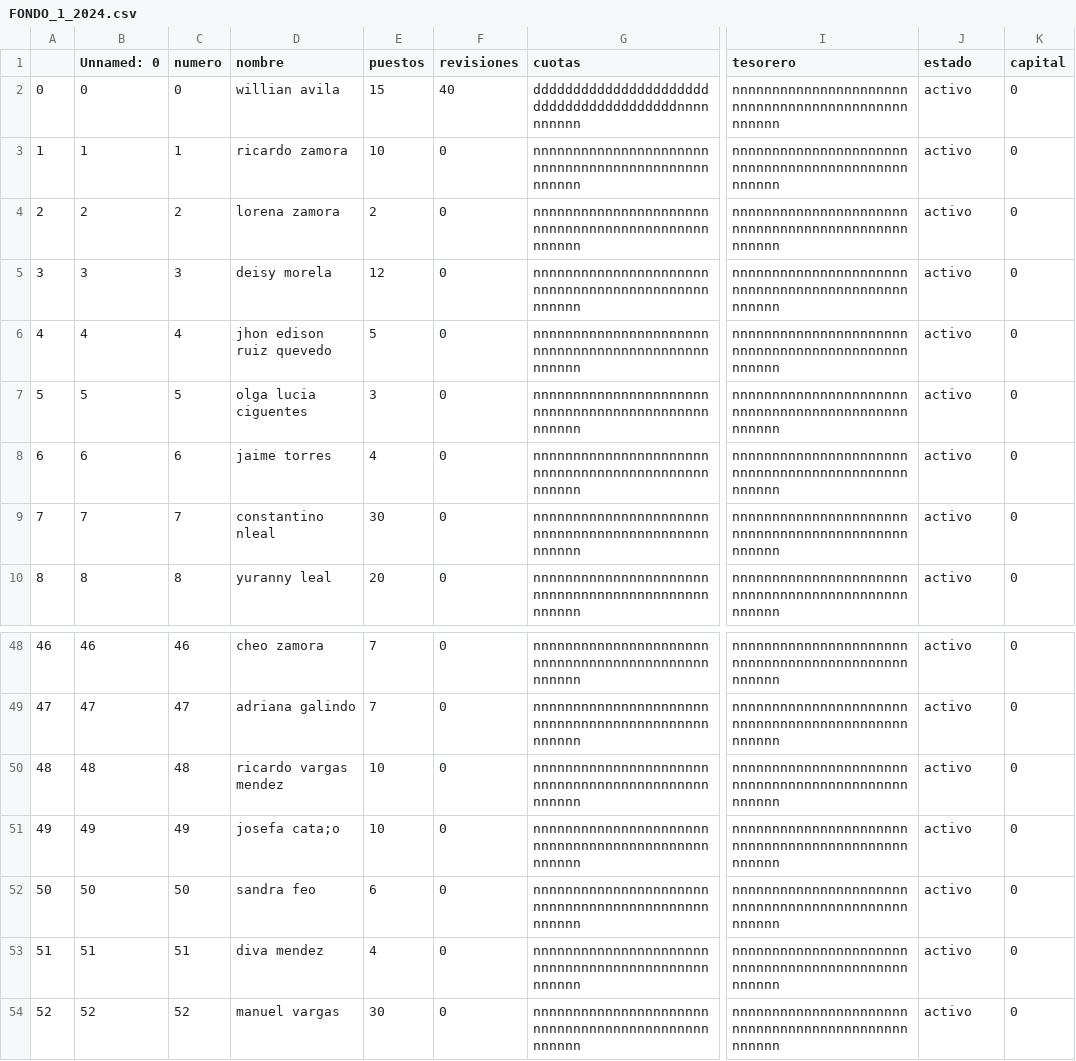
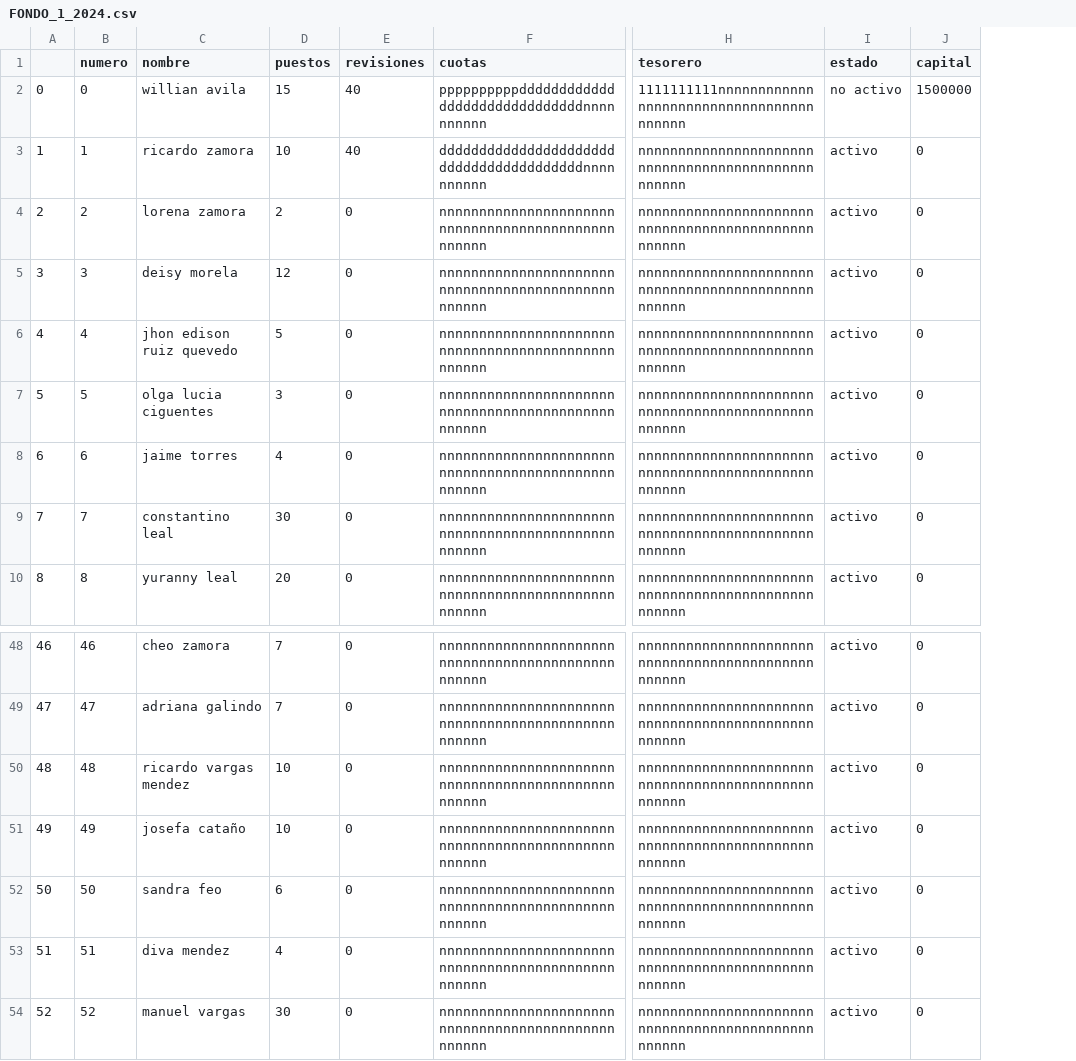
Before and after one commit to javier25987/fondo_1, a CSV file: FONDO_1_2024.csv, drawn as a sheet; only a part is shown, gaps mark what is left out; removed rows and columns are numbered as before the commit, all else as after; the diff names each change by its address in the sheet, - before the commit and + after, or states it on an @@ line.

```diff
--- a/FONDO_1_2024.csv
+++ b/FONDO_1_2024.csv
-column B (Unnamed: 0), rows 2-10: 0 | 1 | 2 | 3 | 4 | 5 | 6 | 7 | 8; rows 48-54: 46 | 47 | 48 | 49 | 50 | 51 | 52
-F2 (cuotas): ddddddddddddddddddddddddddddddddddddddddnnnnnnnnnn
+F2 (cuotas): ppppppppppddddddddddddddddddddddddddddddnnnnnnnnnn
-H2 (tesorero): nnnnnnnnnnnnnnnnnnnnnnnnnnnnnnnnnnnnnnnnnnnnnnnnnn
+H2 (tesorero): 1111111111nnnnnnnnnnnnnnnnnnnnnnnnnnnnnnnnnnnnnnnn
-I2 (estado): activo
+I2 (estado): no activo
-J2 (capital): 0
+J2 (capital): 1500000
-E3 (revisiones): 0
+E3 (revisiones): 40
-F3 (cuotas): nnnnnnnnnnnnnnnnnnnnnnnnnnnnnnnnnnnnnnnnnnnnnnnnnn
+F3 (cuotas): ddddddddddddddddddddddddddddddddddddddddnnnnnnnnnn
-C9 (nombre): constantino nleal
+C9 (nombre): constantino leal
-C51 (nombre): josefa cata;o
+C51 (nombre): josefa cataño
```
Also changed, not shown: 4 other files.
